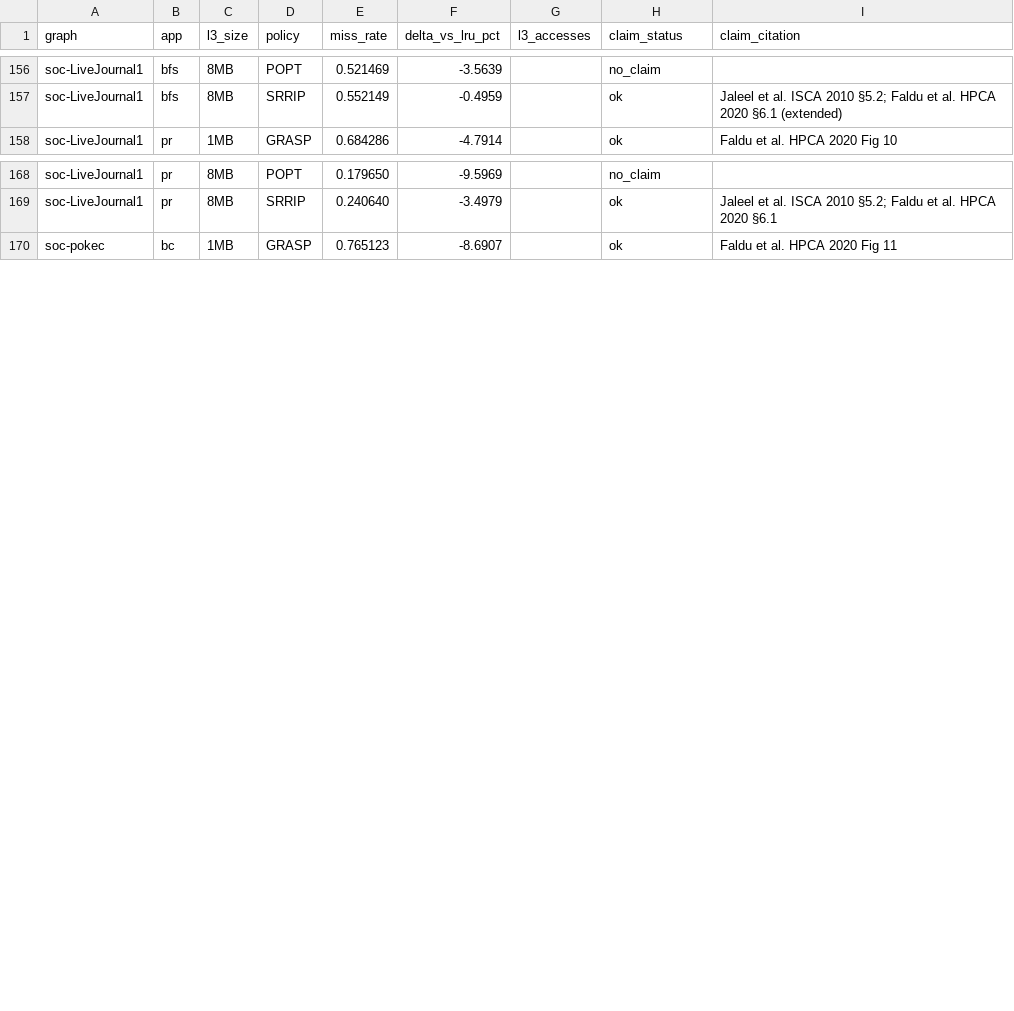
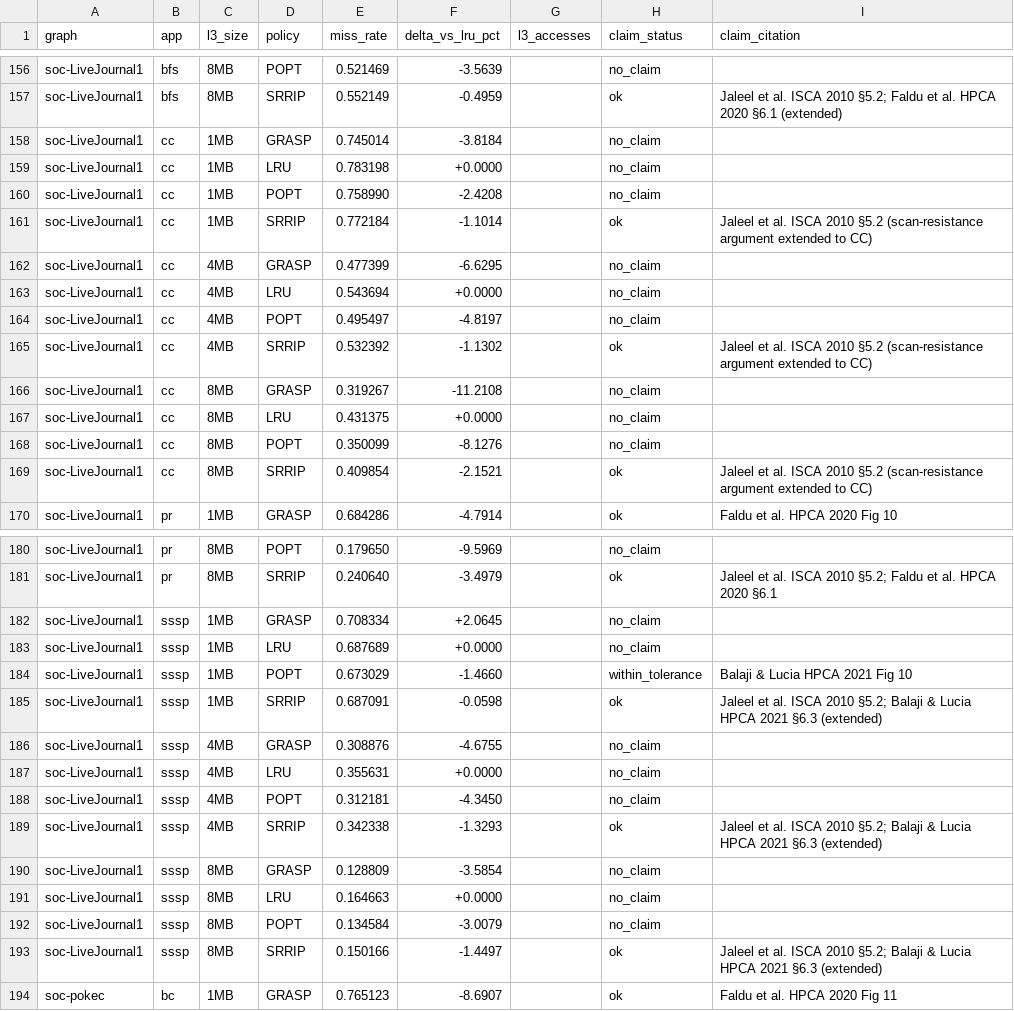
Before and after one commit to UVA-LavaLab/GraphBrew, a CSV file: wiki/data/literature_faithfulness_postfix.csv, drawn as a sheet; only a part is shown, gaps mark what is left out; the diff names each change by its address in the sheet, - before the commit and + after, or states it on an @@ line.

```diff
--- a/wiki/data/literature_faithfulness_postfix.csv
+++ b/wiki/data/literature_faithfulness_postfix.csv
+row 158: soc-LiveJournal1 | cc | 1MB | GRASP | 0.745014 | -3.8184 |  | no_claim
+row 159: soc-LiveJournal1 | cc | 1MB | LRU | 0.783198 | +0.0000 |  | no_claim
+row 160: soc-LiveJournal1 | cc | 1MB | POPT | 0.758990 | -2.4208 |  | no_claim
+row 161: soc-LiveJournal1 | cc | 1MB | SRRIP | 0.772184 | -1.1014 |  | ok | Jaleel et al. ISCA 2010 §5.2 (scan-resistance argument extended to CC)
+row 162: soc-LiveJournal1 | cc | 4MB | GRASP | 0.477399 | -6.6295 |  | no_claim
+row 163: soc-LiveJournal1 | cc | 4MB | LRU | 0.543694 | +0.0000 |  | no_claim
+row 164: soc-LiveJournal1 | cc | 4MB | POPT | 0.495497 | -4.8197 |  | no_claim
+row 165: soc-LiveJournal1 | cc | 4MB | SRRIP | 0.532392 | -1.1302 |  | ok | Jaleel et al. ISCA 2010 §5.2 (scan-resistance argument extended to CC)
+row 166: soc-LiveJournal1 | cc | 8MB | GRASP | 0.319267 | -11.2108 |  | no_claim
+row 167: soc-LiveJournal1 | cc | 8MB | LRU | 0.431375 | +0.0000 |  | no_claim
+row 168: soc-LiveJournal1 | cc | 8MB | POPT | 0.350099 | -8.1276 |  | no_claim
+row 169: soc-LiveJournal1 | cc | 8MB | SRRIP | 0.409854 | -2.1521 |  | ok | Jaleel et al. ISCA 2010 §5.2 (scan-resistance argument extended to CC)
+row 182: soc-LiveJournal1 | sssp | 1MB | GRASP | 0.708334 | +2.0645 |  | no_claim
+row 183: soc-LiveJournal1 | sssp | 1MB | LRU | 0.687689 | +0.0000 |  | no_claim
+row 184: soc-LiveJournal1 | sssp | 1MB | POPT | 0.673029 | -1.4660 |  | within_tolerance | Balaji & Lucia HPCA 2021 Fig 10
+row 185: soc-LiveJournal1 | sssp | 1MB | SRRIP | 0.687091 | -0.0598 |  | ok | Jaleel et al. ISCA 2010 §5.2; Balaji & Lucia HPCA 2021 §6.3 (extended)
+row 186: soc-LiveJournal1 | sssp | 4MB | GRASP | 0.308876 | -4.6755 |  | no_claim
+row 187: soc-LiveJournal1 | sssp | 4MB | LRU | 0.355631 | +0.0000 |  | no_claim
+row 188: soc-LiveJournal1 | sssp | 4MB | POPT | 0.312181 | -4.3450 |  | no_claim
+row 189: soc-LiveJournal1 | sssp | 4MB | SRRIP | 0.342338 | -1.3293 |  | ok | Jaleel et al. ISCA 2010 §5.2; Balaji & Lucia HPCA 2021 §6.3 (extended)
+row 190: soc-LiveJournal1 | sssp | 8MB | GRASP | 0.128809 | -3.5854 |  | no_claim
+row 191: soc-LiveJournal1 | sssp | 8MB | LRU | 0.164663 | +0.0000 |  | no_claim
+row 192: soc-LiveJournal1 | sssp | 8MB | POPT | 0.134584 | -3.0079 |  | no_claim
+row 193: soc-LiveJournal1 | sssp | 8MB | SRRIP | 0.150166 | -1.4497 |  | ok | Jaleel et al. ISCA 2010 §5.2; Balaji & Lucia HPCA 2021 §6.3 (extended)
```
Also changed, not shown: wiki/data/paper_baseline_table.csv, 6 other files.
